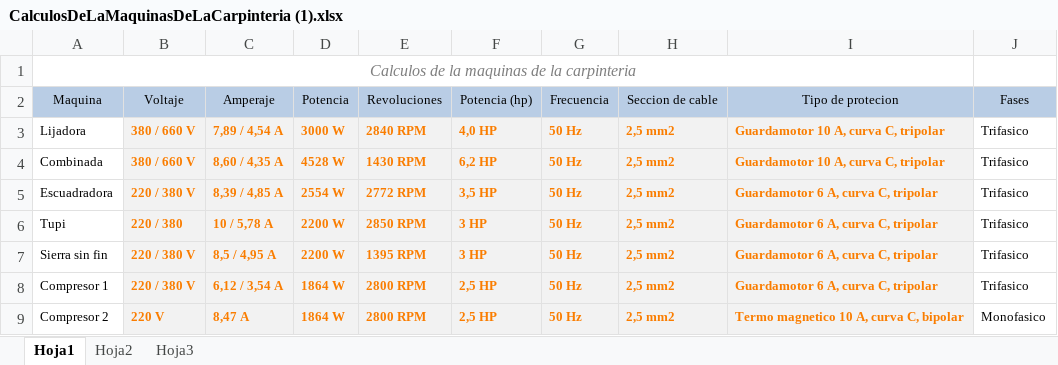
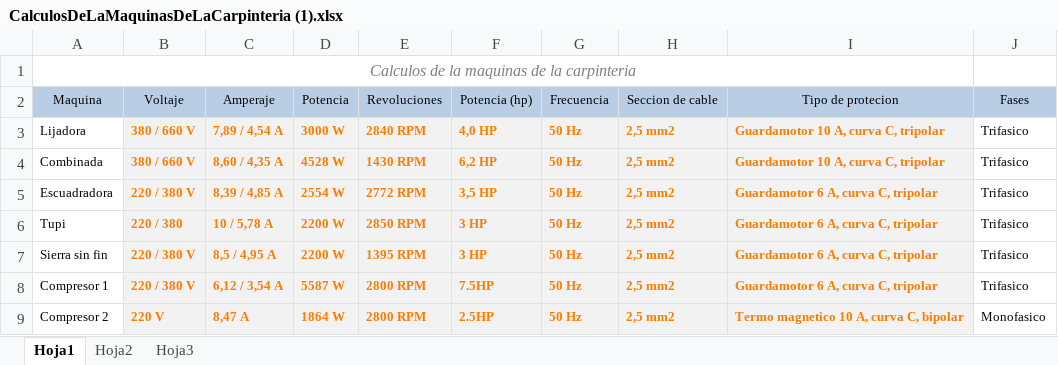
Before and after one commit to dicarlantoniooctavio-create/carpinteria-vortex, an Excel workbook: excels.important/CalculosDeLaMaquinasDeLaCarpinteria (1).xlsx, sheet Hoja1, drawn as a sheet; values as stored, in another font and other column widths than the file's, no borders; the diff names each change by its address in the sheet, - before the commit and + after, or states it on an @@ line.

```diff
--- a/excels.important/CalculosDeLaMaquinasDeLaCarpinteria (1).xlsx (sheet Hoja1)
+++ b/excels.important/CalculosDeLaMaquinasDeLaCarpinteria (1).xlsx (sheet Hoja1)
-D8: 1864 W
+D8: 5587 W
-F8: 2,5 HP
+F8: 7.5HP
-F9: 2,5 HP
+F9: 2.5HP
```
Also changed, not shown: PRINCIPAL/04_Web/archivos/Planillas_Carpinteria_Vortex.xlsx, PRINCIPAL/06_Planillas/Planillas_Carpinteria_Vortex.xlsx, 27 other files.
